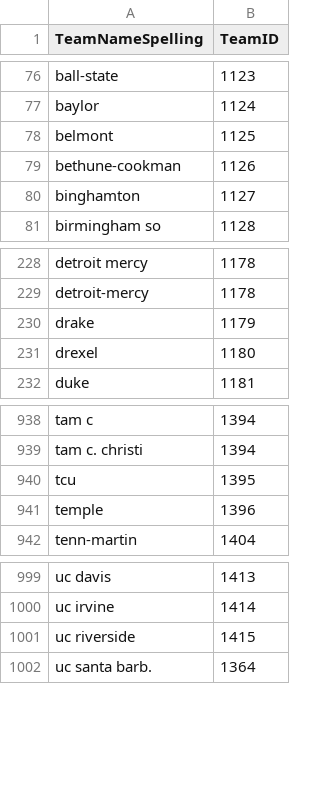
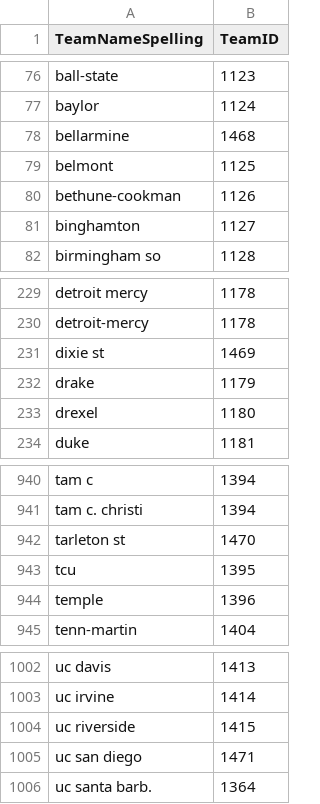
Before and after one commit to rdavtian/March-Madness-Predictions, a CSV file: Stage1_2020/MTeamSpellings.csv, drawn as a sheet; only a part is shown, gaps mark what is left out.

```diff
--- a/Stage1_2020/MTeamSpellings.csv
+++ b/Stage1_2020/MTeamSpellings.csv
@@ -77,2 +77,3 @@ ball-state,1123
 baylor,1124
+bellarmine,1468
 belmont,1125
@@ -229,2 +230,3 @@ detroit mercy,1178
 detroit-mercy,1178
+dixie st,1469
 drake,1179
@@ -939,2 +941,3 @@ tam c,1394
 tam c. christi,1394
+tarleton st,1470
 tcu,1395
@@ -1001,2 +1004,3 @@ uc irvine,1414
 uc riverside,1415
+uc san diego,1471
 uc santa barb.,1364
```
Also changed, not shown: Stage1_2020/Cities.csv, Stage1_2020/MConferenceTourneyGames.csv, 13 other files.
